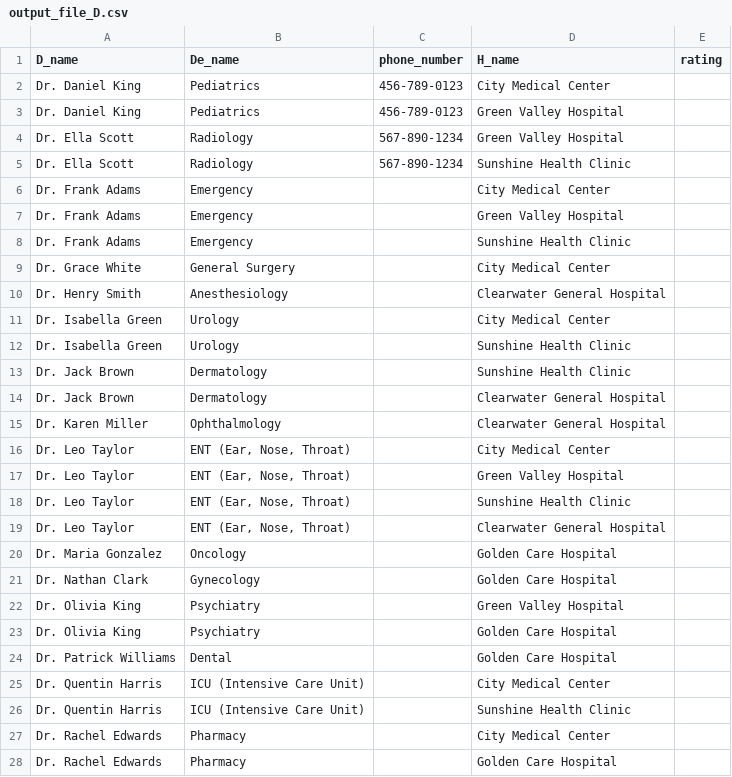
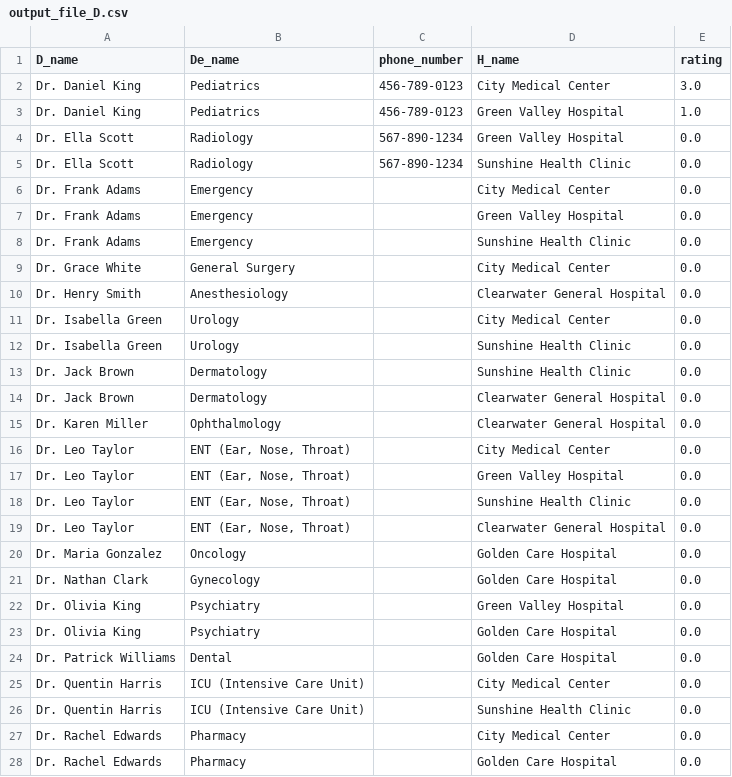
Before and after one commit to omniaAshrafEldeeb/hospital_app, a CSV file: output_file_D.csv, drawn as a sheet; only a part is shown; the diff covers the shown part only.

```diff
--- a/output_file_D.csv
+++ b/output_file_D.csv
@@ -1,28 +1,28 @@
 D_name,De_name,phone_number,H_name,rating
-Dr. Daniel King,Pediatrics,456-789-0123,City Medical Center,
-Dr. Daniel King,Pediatrics,456-789-0123,Green Valley Hospital,
-Dr. Ella Scott,Radiology,567-890-1234,Green Valley Hospital,
-Dr. Ella Scott,Radiology,567-890-1234,Sunshine Health Clinic,
-Dr. Frank Adams,Emergency,,City Medical Center,
-Dr. Frank Adams,Emergency,,Green Valley Hospital,
-Dr. Frank Adams,Emergency,,Sunshine Health Clinic,
-Dr. Grace White,General Surgery,,City Medical Center,
-Dr. Henry Smith,Anesthesiology,,Clearwater General Hospital,
-Dr. Isabella Green,Urology,,City Medical Center,
-Dr. Isabella Green,Urology,,Sunshine Health Clinic,
-Dr. Jack Brown,Dermatology,,Sunshine Health Clinic,
-Dr. Jack Brown,Dermatology,,Clearwater General Hospital,
-Dr. Karen Miller,Ophthalmology,,Clearwater General Hospital,
-Dr. Leo Taylor,"ENT (Ear, Nose, Throat)",,City Medical Center,
-Dr. Leo Taylor,"ENT (Ear, Nose, Throat)",,Green Valley Hospital,
-Dr. Leo Taylor,"ENT (Ear, Nose, Throat)",,Sunshine Health Clinic,
-Dr. Leo Taylor,"ENT (Ear, Nose, Throat)",,Clearwater General Hospital,
-Dr. Maria Gonzalez,Oncology,,Golden Care Hospital,
-Dr. Nathan Clark,Gynecology,,Golden Care Hospital,
-Dr. Olivia King,Psychiatry,,Green Valley Hospital,
-Dr. Olivia King,Psychiatry,,Golden Care Hospital,
-Dr. Patrick Williams,Dental,,Golden Care Hospital,
-Dr. Quentin Harris,ICU (Intensive Care Unit),,City Medical Center,
-Dr. Quentin Harris,ICU (Intensive Care Unit),,Sunshine Health Clinic,
-Dr. Rachel Edwards,Pharmacy,,City Medical Center,
-Dr. Rachel Edwards,Pharmacy,,Golden Care Hospital,
+Dr. Daniel King,Pediatrics,456-789-0123,City Medical Center,3.0
+Dr. Daniel King,Pediatrics,456-789-0123,Green Valley Hospital,1.0
+Dr. Ella Scott,Radiology,567-890-1234,Green Valley Hospital,0.0
+Dr. Ella Scott,Radiology,567-890-1234,Sunshine Health Clinic,0.0
+Dr. Frank Adams,Emergency,,City Medical Center,0.0
+Dr. Frank Adams,Emergency,,Green Valley Hospital,0.0
+Dr. Frank Adams,Emergency,,Sunshine Health Clinic,0.0
+Dr. Grace White,General Surgery,,City Medical Center,0.0
+Dr. Henry Smith,Anesthesiology,,Clearwater General Hospital,0.0
+Dr. Isabella Green,Urology,,City Medical Center,0.0
+Dr. Isabella Green,Urology,,Sunshine Health Clinic,0.0
+Dr. Jack Brown,Dermatology,,Sunshine Health Clinic,0.0
+Dr. Jack Brown,Dermatology,,Clearwater General Hospital,0.0
+Dr. Karen Miller,Ophthalmology,,Clearwater General Hospital,0.0
+Dr. Leo Taylor,"ENT (Ear, Nose, Throat)",,City Medical Center,0.0
+Dr. Leo Taylor,"ENT (Ear, Nose, Throat)",,Green Valley Hospital,0.0
+Dr. Leo Taylor,"ENT (Ear, Nose, Throat)",,Sunshine Health Clinic,0.0
+Dr. Leo Taylor,"ENT (Ear, Nose, Throat)",,Clearwater General Hospital,0.0
+Dr. Maria Gonzalez,Oncology,,Golden Care Hospital,0.0
+Dr. Nathan Clark,Gynecology,,Golden Care Hospital,0.0
+Dr. Olivia King,Psychiatry,,Green Valley Hospital,0.0
+Dr. Olivia King,Psychiatry,,Golden Care Hospital,0.0
+Dr. Patrick Williams,Dental,,Golden Care Hospital,0.0
+Dr. Quentin Harris,ICU (Intensive Care Unit),,City Medical Center,0.0
+Dr. Quentin Harris,ICU (Intensive Care Unit),,Sunshine Health Clinic,0.0
+Dr. Rachel Edwards,Pharmacy,,City Medical Center,0.0
+Dr. Rachel Edwards,Pharmacy,,Golden Care Hospital,0.0
```
Also changed, not shown: 21 edited cells elsewhere in this file, output_file_H.csv, 2 other files.
